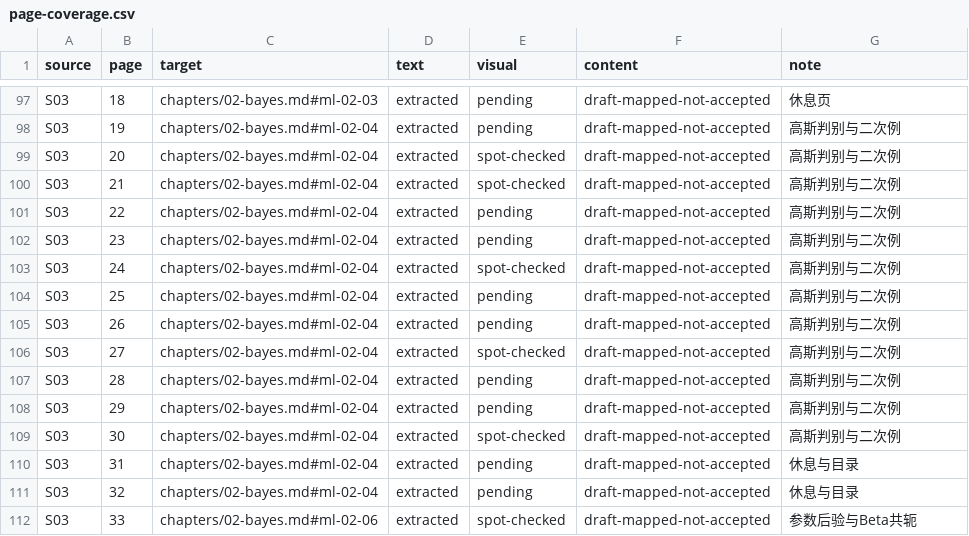
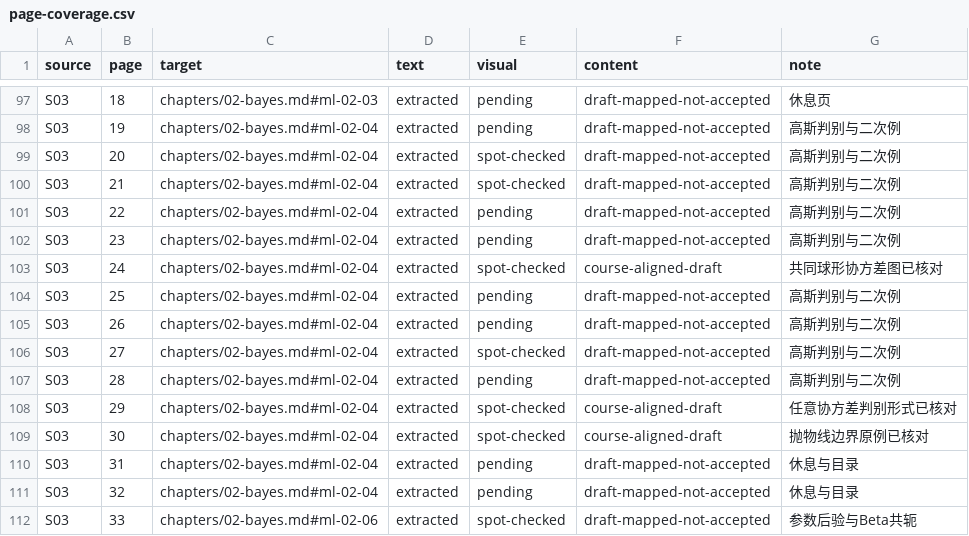
Before and after one commit to wly63227/UCAS-machine-learning, a CSV file: sources/page-coverage.csv, drawn as a sheet; only a part is shown, gaps mark what is left out; the diff covers the shown part only.

Commit message:
Align textbook with course slides and restore examples

```diff
--- a/sources/page-coverage.csv
+++ b/sources/page-coverage.csv
@@ -102,3 +102,3 @@ S03,22,chapters/02-bayes.md#ml-02-04,extracted,pending,draft-mapped-not-accepted
 S03,23,chapters/02-bayes.md#ml-02-04,extracted,pending,draft-mapped-not-accepted,高斯判别与二次例
-S03,24,chapters/02-bayes.md#ml-02-04,extracted,spot-checked,draft-mapped-not-accepted,高斯判别与二次例
+S03,24,chapters/02-bayes.md#ml-02-04,extracted,spot-checked,course-aligned-draft,共同球形协方差图已核对
 S03,25,chapters/02-bayes.md#ml-02-04,extracted,pending,draft-mapped-not-accepted,高斯判别与二次例
@@ -107,4 +107,4 @@ S03,27,chapters/02-bayes.md#ml-02-04,extracted,spot-checked,draft-mapped-not-acc
 S03,28,chapters/02-bayes.md#ml-02-04,extracted,pending,draft-mapped-not-accepted,高斯判别与二次例
-S03,29,chapters/02-bayes.md#ml-02-04,extracted,pending,draft-mapped-not-accepted,高斯判别与二次例
-S03,30,chapters/02-bayes.md#ml-02-04,extracted,spot-checked,draft-mapped-not-accepted,高斯判别与二次例
+S03,29,chapters/02-bayes.md#ml-02-04,extracted,spot-checked,course-aligned-draft,任意协方差判别形式已核对
+S03,30,chapters/02-bayes.md#ml-02-04,extracted,spot-checked,course-aligned-draft,抛物线边界原例已核对
 S03,31,chapters/02-bayes.md#ml-02-04,extracted,pending,draft-mapped-not-accepted,休息与目录
```
Also changed, not shown: 82 edited cells elsewhere in this file, 26 other files.
